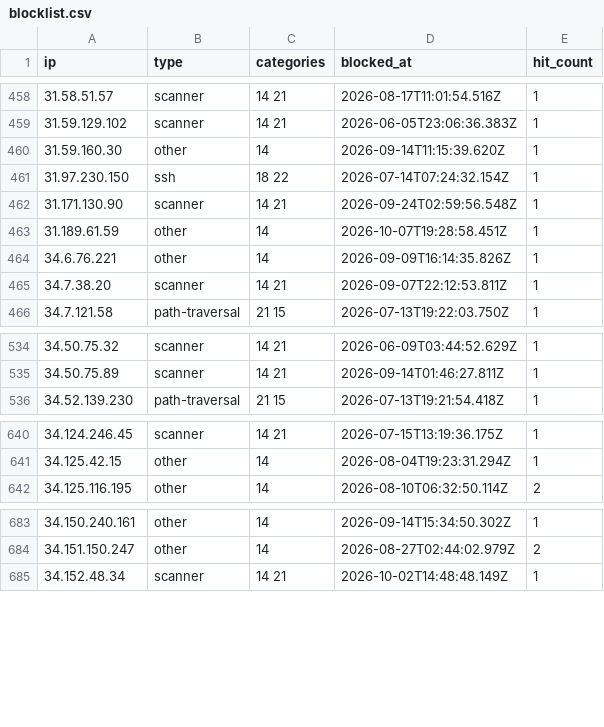
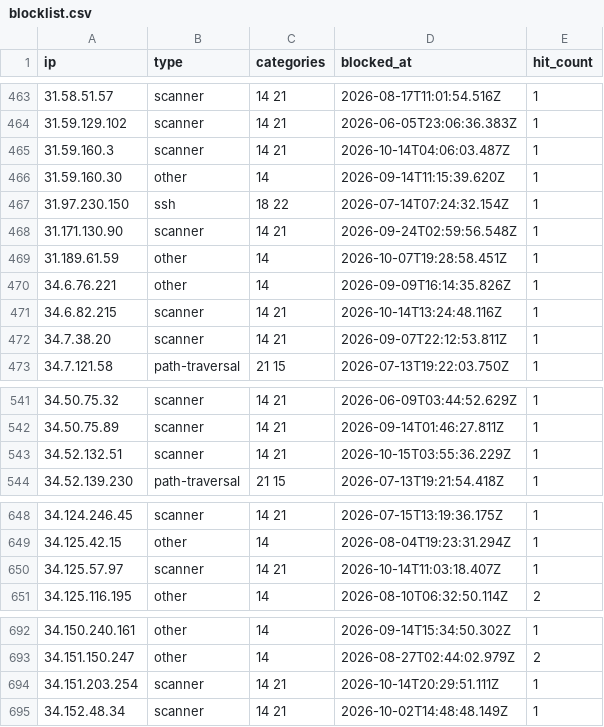
Before and after one commit to zenmorro/Scanner-List, a CSV file: blocklist.csv, drawn as a sheet; only a part is shown, gaps mark what is left out; the diff covers the shown part only; the diff names each change by its address in the sheet, - before the commit and + after, or states it on an @@ line.

```diff
--- a/blocklist.csv
+++ b/blocklist.csv
+row 465: 31.59.160.3 | scanner | 14 21 | 2026-10-14T04:06:03.487Z | 1
+row 471: 34.6.82.215 | scanner | 14 21 | 2026-10-14T13:24:48.116Z | 1
+row 543: 34.52.132.51 | scanner | 14 21 | 2026-10-15T03:55:36.229Z | 1
+row 650: 34.125.57.97 | scanner | 14 21 | 2026-10-14T11:03:18.407Z | 1
+row 694: 34.151.203.254 | scanner | 14 21 | 2026-10-14T20:29:51.111Z | 1
```
Also changed, not shown: 13 added rows and 8 edited cells elsewhere in this file, 2 other files.
